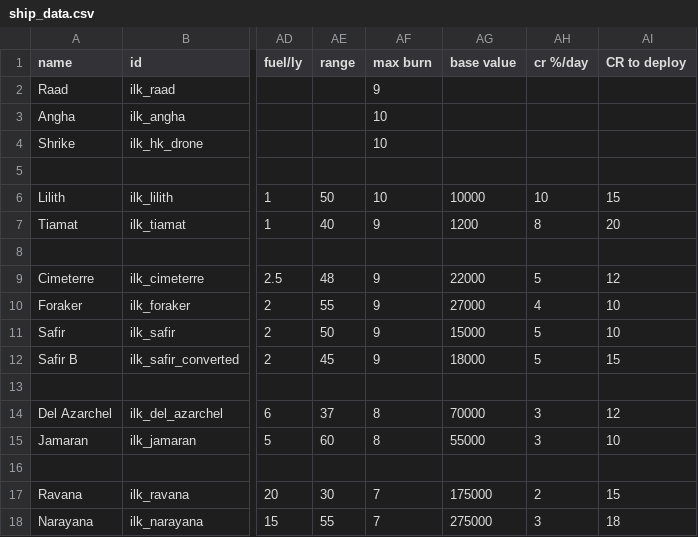
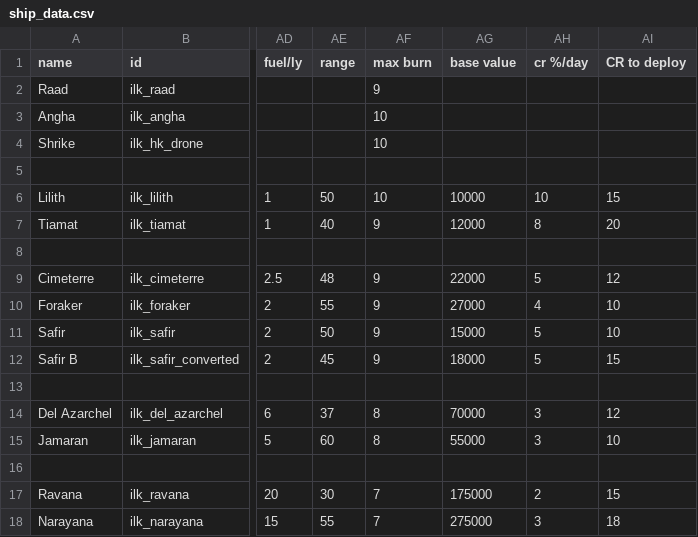
Before and after one commit to jstaf/mayorate, a CSV file: data/hulls/ship_data.csv, drawn as a sheet; only a part is shown, gaps mark what is left out; the diff names each change by its address in the sheet, - before the commit and + after, or states it on an @@ line.

Commit message:
Fix Tiamat cost.

```diff
--- a/data/hulls/ship_data.csv
+++ b/data/hulls/ship_data.csv
-AG7 (base value): 1200
+AG7 (base value): 12000
```
Also changed, not shown: 1 other file.
